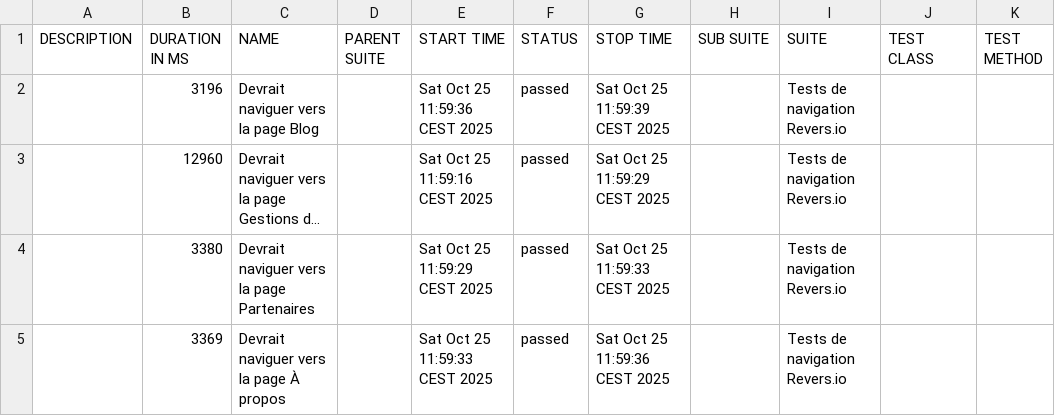
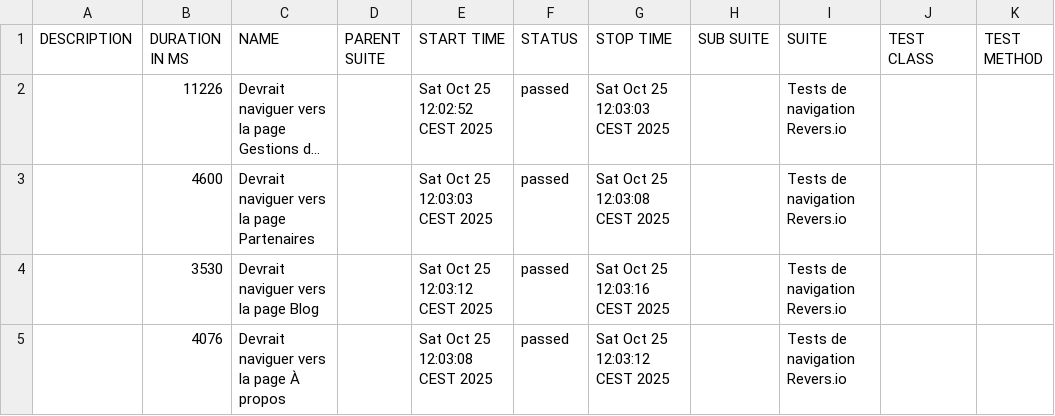
Before and after one commit to hakantetik44/reversio-cypress-automation, a CSV file: allure-report/data/suites.csv, drawn as a sheet; long unchanged cells end in …; removed rows and columns are numbered as before the commit, all else as after; the diff names each change by its address in the sheet, - before the commit and + after, or states it on an @@ line.

```diff
--- a/allure-report/data/suites.csv
+++ b/allure-report/data/suites.csv
-row 2:  | 3196 | Devrait naviguer vers la page Blog |  | Sat Oct 25 11:59:36 CEST 2025 | passed | Sat Oct 25 11:59:39 CEST 2025 |  | Tests de navigation Revers.io
-B2 (DURATION IN MS): 12960
+B2 (DURATION IN MS): 11226
-E2 (START TIME): Sat Oct 25 11:59:16 CEST 2025
+E2 (START TIME): Sat Oct 25 12:02:52 CEST 2025
-G2 (STOP TIME): Sat Oct 25 11:59:29 CEST 2025
+G2 (STOP TIME): Sat Oct 25 12:03:03 CEST 2025
-B3 (DURATION IN MS): 3380
+B3 (DURATION IN MS): 4600
-E3 (START TIME): Sat Oct 25 11:59:29 CEST 2025
+E3 (START TIME): Sat Oct 25 12:03:03 CEST 2025
-G3 (STOP TIME): Sat Oct 25 11:59:33 CEST 2025
+G3 (STOP TIME): Sat Oct 25 12:03:08 CEST 2025
+row 4:  | 3530 | Devrait naviguer vers la page Blog |  | Sat Oct 25 12:03:12 CEST 2025 | passed | Sat Oct 25 12:03:16 CEST 2025 |  | Tests de navigation Revers.io
-B5 (DURATION IN MS): 3369
+B5 (DURATION IN MS): 4076
-E5 (START TIME): Sat Oct 25 11:59:33 CEST 2025
+E5 (START TIME): Sat Oct 25 12:03:08 CEST 2025
-G5 (STOP TIME): Sat Oct 25 11:59:36 CEST 2025
+G5 (STOP TIME): Sat Oct 25 12:03:12 CEST 2025
```
Also changed, not shown: 24 other files.
